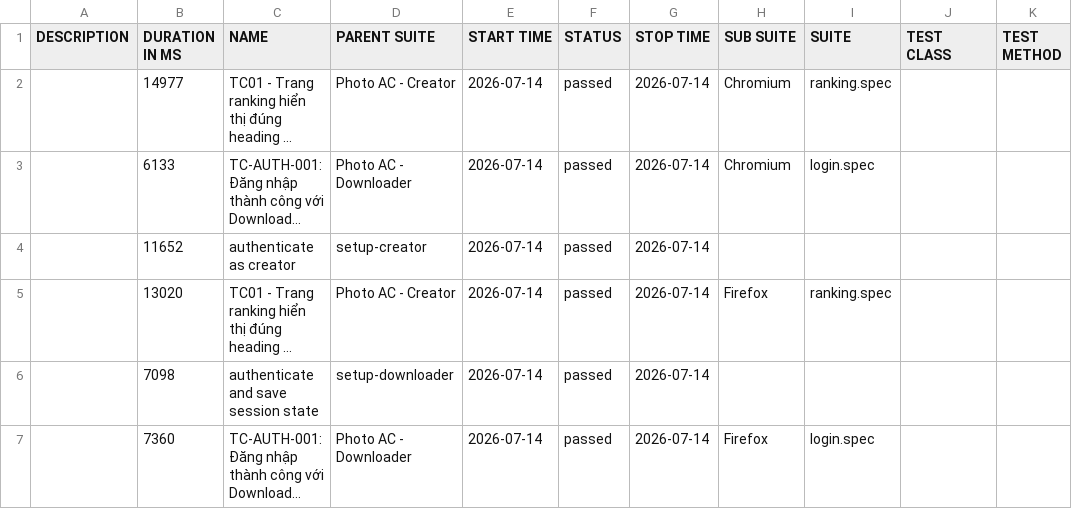
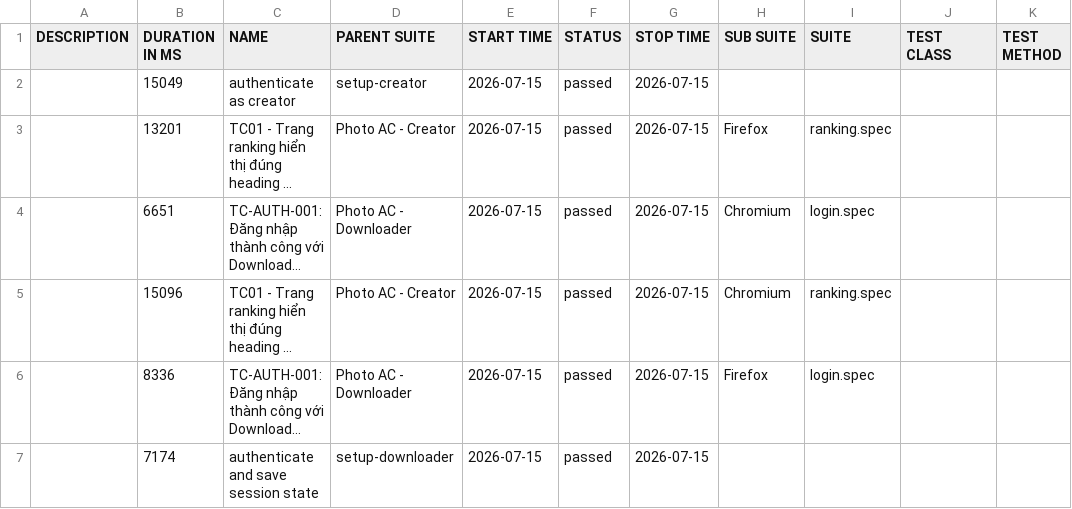
Before and after one commit to Toanncan/PhotoAC-test, a CSV file: data/suites.csv, drawn as a sheet; long unchanged cells end in …; removed rows and columns are numbered as before the commit, all else as after; the diff names each change by its address in the sheet, - before the commit and + after, or states it on an @@ line.

```diff
--- a/data/suites.csv
+++ b/data/suites.csv
+row 2:  | 15049 | authenticate as creator | setup-creator | 2026-07-15 | passed | 2026-07-15
-B3 (DURATION IN MS): 14977
+B3 (DURATION IN MS): 13201
-E3:E4 (START TIME): 2026-07-14
+E3:E4 (START TIME): 2026-07-15
-G3:G4 (STOP TIME): 2026-07-14
+G3:G4 (STOP TIME): 2026-07-15
-H3 (SUB SUITE): Chromium
+H3 (SUB SUITE): Firefox
-B4 (DURATION IN MS): 6133
+B4 (DURATION IN MS): 6651
-row 4:  | 11652 | authenticate as creator | setup-creator | 2026-07-14 | passed | 2026-07-14
-B5 (DURATION IN MS): 13020
+B5 (DURATION IN MS): 15096
-E5 (START TIME): 2026-07-14
+E5 (START TIME): 2026-07-15
-G5 (STOP TIME): 2026-07-14
+G5 (STOP TIME): 2026-07-15
-H5 (SUB SUITE): Firefox
+H5 (SUB SUITE): Chromium
-row 6:  | 7098 | authenticate and save session state | setup-downloader | 2026-07-14 | passed | 2026-07-14
-B6 (DURATION IN MS): 7360
+B6 (DURATION IN MS): 8336
-E6 (START TIME): 2026-07-14
+E6 (START TIME): 2026-07-15
-G6 (STOP TIME): 2026-07-14
+G6 (STOP TIME): 2026-07-15
+row 7:  | 7174 | authenticate and save session state | setup-downloader | 2026-07-15 | passed | 2026-07-15
```
Also changed, not shown: 42 other files.
